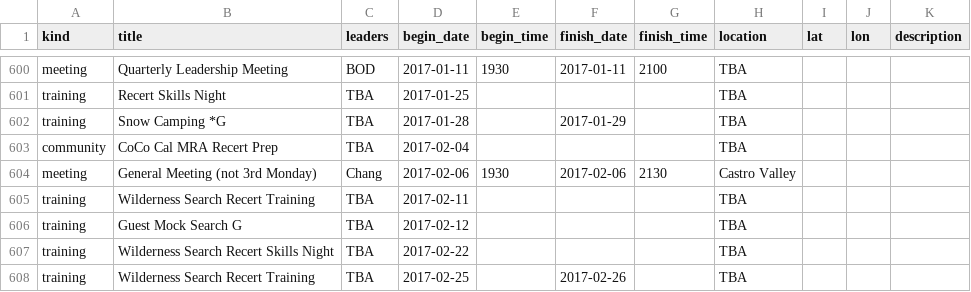
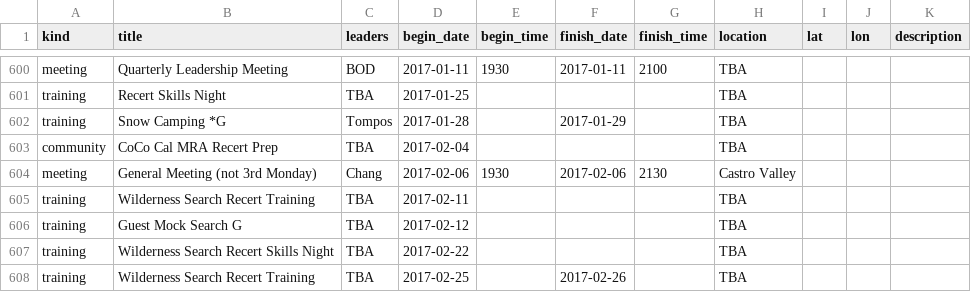
Before and after one commit to kantarjiev/BAMRU-Org, a CSV file: cal_data/bnet.csv, drawn as a sheet; only a part is shown, gaps mark what is left out.

Commit message:
Update calendar data @ 16-12-12 19:40

```diff
--- a/cal_data/bnet.csv
+++ b/cal_data/bnet.csv
@@ -752,3 +752,3 @@ meeting,Quarterly Leadership Meeting,BOD,2017-01-11,1930,2017-01-11,2100,TBA,,,"
 training,Recert Skills Night,TBA,2017-01-25,"","","",TBA,,,""
-training,Snow Camping *G,TBA,2017-01-28,"",2017-01-29,"",TBA,,,""
+training,Snow Camping *G,Tompos,2017-01-28,"",2017-01-29,"",TBA,,,""
 community,CoCo Cal MRA Recert Prep,TBA,2017-02-04,"","","",TBA,,,""
```
Also changed, not shown: 1 other file.
